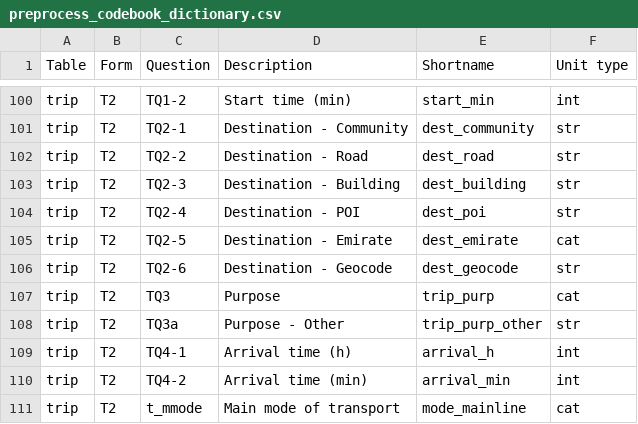
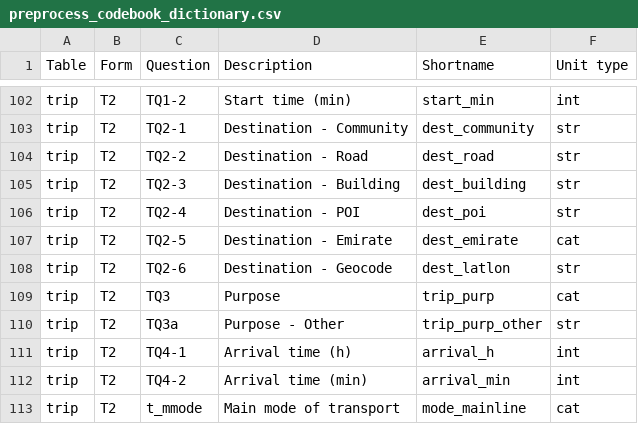
Before and after one commit to RSGInc/SPF_tool, a CSV file: configs/preprocess_codebook_dictionary.csv, drawn as a sheet; only a part is shown, gaps mark what is left out; the diff covers the shown part only.

```diff
--- a/configs/preprocess_codebook_dictionary.csv
+++ b/configs/preprocess_codebook_dictionary.csv
@@ -105,3 +107,3 @@ trip,T2,TQ2-4,Destination - POI,dest_poi,str
 trip,T2,TQ2-5,Destination - Emirate,dest_emirate,cat
-trip,T2,TQ2-6,Destination - Geocode,dest_geocode,str
+trip,T2,TQ2-6,Destination - Geocode,dest_latlon,str
 trip,T2,TQ3,Purpose,trip_purp,cat
```
Also changed, not shown: 3 added rows and 2 edited cells elsewhere in this file, 24 other files.
